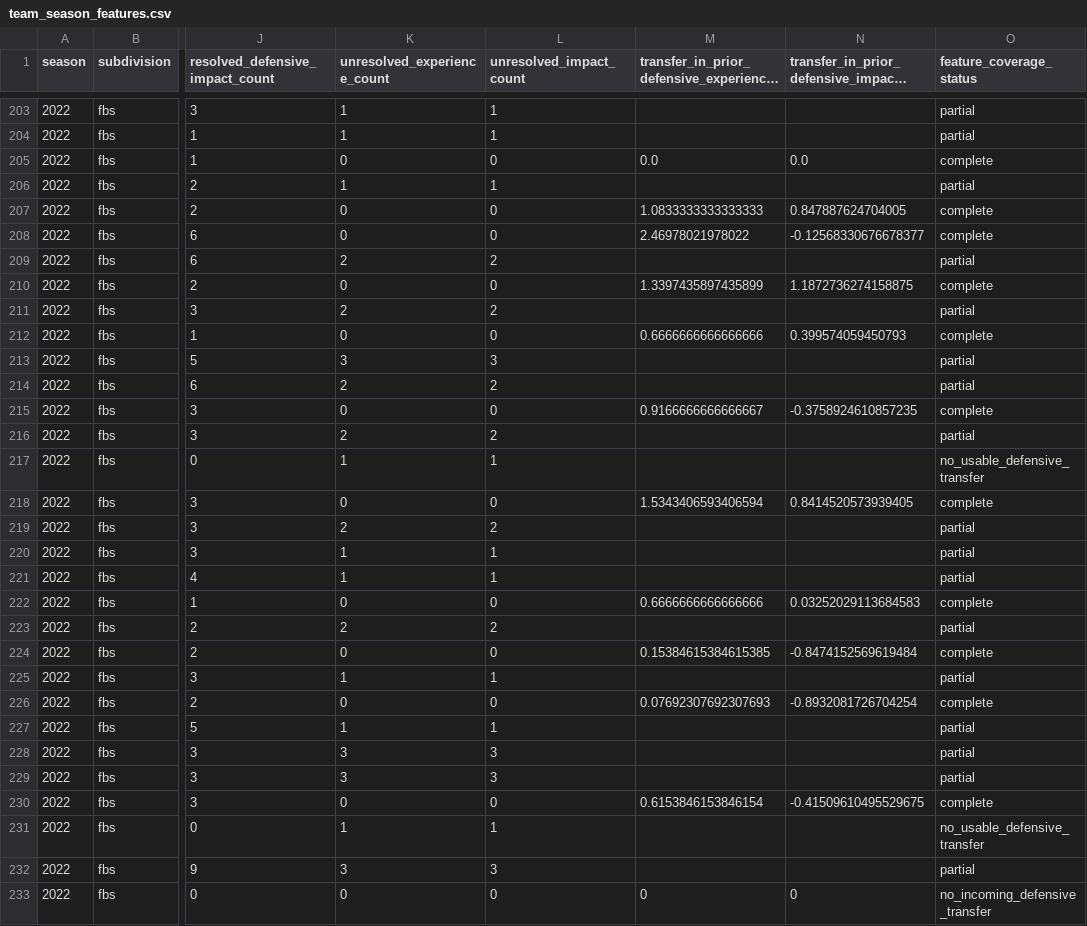
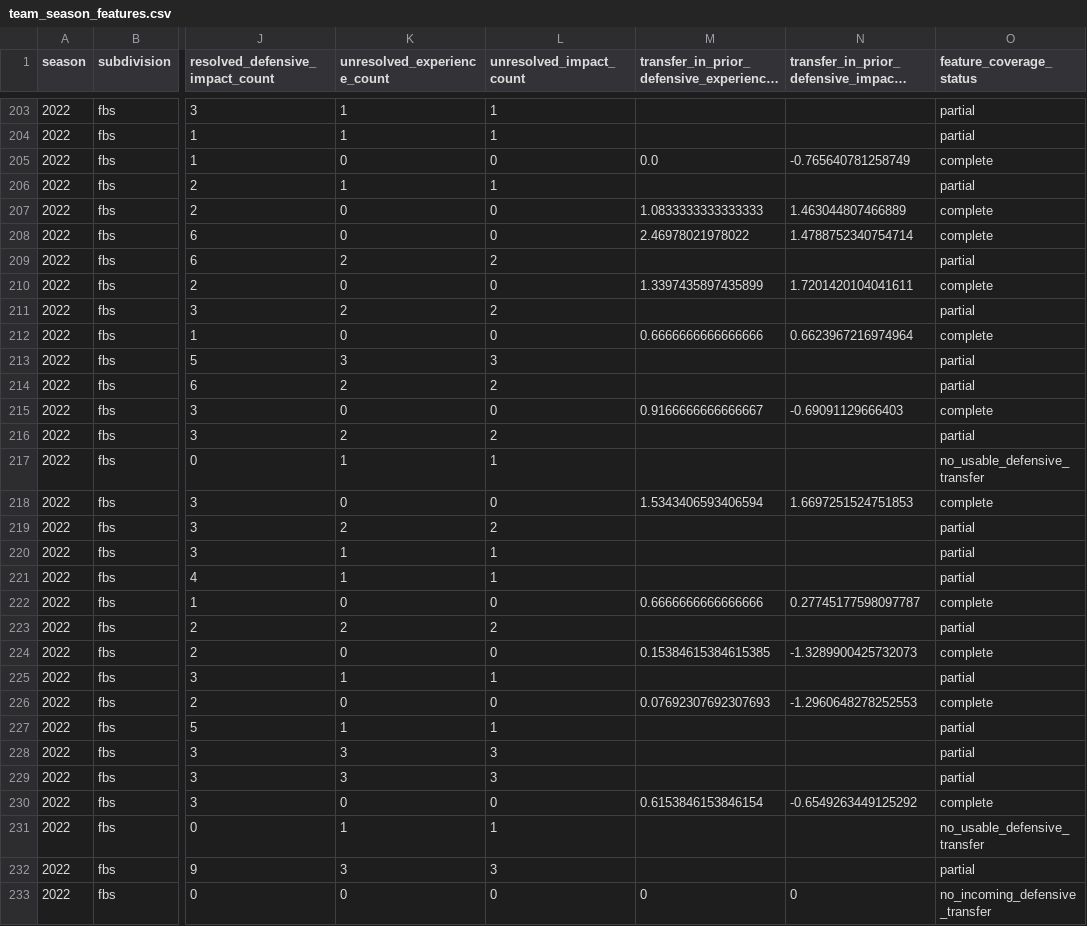
Before and after one commit to sirgippy/GippyRank4, a CSV file: data/processed/defensive_transfer_audit/team_season_features.csv, drawn as a sheet; only a part is shown, gaps mark what is left out; long unchanged cells end in …; the diff covers the shown part only; the diff names each change by its address in the sheet, - before the commit and + after, or states it on an @@ line.

```diff
--- a/data/processed/defensive_transfer_audit/team_season_features.csv
+++ b/data/processed/defensive_transfer_audit/team_season_features.csv
-N205: 0.0
+N205: -0.765640781258749
-N207: 0.847887624704005
+N207: 1.463044807466889
-N208: -0.12568330676678377
+N208: 1.4788752340754714
-N210: 1.1872736274158875
+N210: 1.7201420104041611
-N212: 0.399574059450793
+N212: 0.6623967216974964
-N215: -0.3758924610857235
+N215: -0.69091129666403
-N218: 0.8414520573939405
+N218: 1.6697251524751853
-N222: 0.03252029113684583
+N222: 0.27745177598097787
-N224: -0.8474152569619484
+N224: -1.3289900425732073
-N226: -0.8932081726704254
+N226: -1.2960648278252553
-N230: -0.41509610495529675
+N230: -0.6549263449125292
```
Also changed, not shown: 171 edited cells elsewhere in this file, data/processed/defensive_transfer_audit/coverage_by_position.csv, data/processed/defensive_transfer_audit/coverage_by_season.csv, 14 other files.
